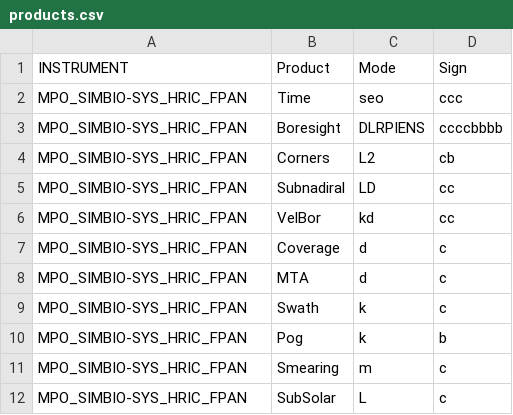
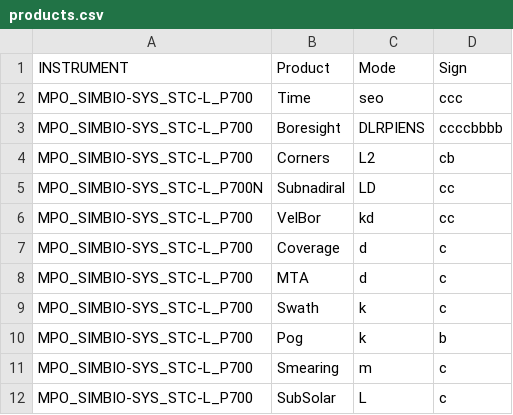
Before and after one commit to simionie/SOIM, a CSV file: projects/my_project/products.csv, drawn as a sheet.

```diff
--- a/projects/my_project/products.csv
+++ b/projects/my_project/products.csv
@@ -1,12 +1,12 @@
 INSTRUMENT,Product,Mode,Sign
-MPO_SIMBIO-SYS_HRIC_FPAN,Time,seo,ccc
-MPO_SIMBIO-SYS_HRIC_FPAN,Boresight,DLRPIENS,ccccbbbb
-MPO_SIMBIO-SYS_HRIC_FPAN,Corners,L2,cb
-MPO_SIMBIO-SYS_HRIC_FPAN,Subnadiral,LD,cc
-MPO_SIMBIO-SYS_HRIC_FPAN,VelBor,kd,cc
-MPO_SIMBIO-SYS_HRIC_FPAN,Coverage,d,c
-MPO_SIMBIO-SYS_HRIC_FPAN,MTA,d,c
-MPO_SIMBIO-SYS_HRIC_FPAN,Swath,k,c
-MPO_SIMBIO-SYS_HRIC_FPAN,Pog,k,b
-MPO_SIMBIO-SYS_HRIC_FPAN,Smearing,m,c
-MPO_SIMBIO-SYS_HRIC_FPAN,SubSolar,L,c
+MPO_SIMBIO-SYS_STC-L_P700,Time,seo,ccc
+MPO_SIMBIO-SYS_STC-L_P700,Boresight,DLRPIENS,ccccbbbb
+MPO_SIMBIO-SYS_STC-L_P700,Corners,L2,cb
+MPO_SIMBIO-SYS_STC-L_P700N,Subnadiral,LD,cc
+MPO_SIMBIO-SYS_STC-L_P700,VelBor,kd,cc
+MPO_SIMBIO-SYS_STC-L_P700,Coverage,d,c
+MPO_SIMBIO-SYS_STC-L_P700,MTA,d,c
+MPO_SIMBIO-SYS_STC-L_P700,Swath,k,c
+MPO_SIMBIO-SYS_STC-L_P700,Pog,k,b
+MPO_SIMBIO-SYS_STC-L_P700,Smearing,m,c
+MPO_SIMBIO-SYS_STC-L_P700,SubSolar,L,c
```
Also changed, not shown: 11 other files.
